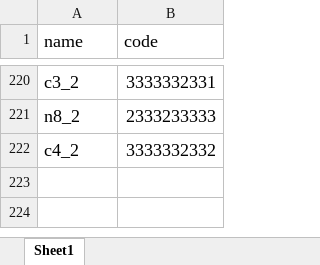
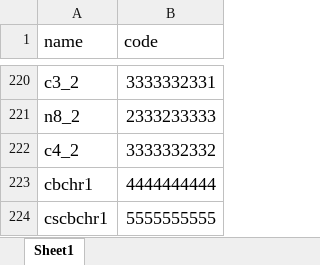
Before and after one commit to claire163/Twist_Project, an Excel workbook: dict.xlsx, sheet Sheet1, drawn as a sheet; only a part is shown, gaps mark what is left out; values as stored, in another font and other column widths than the file's, no borders; the diff names each change by its address in the sheet, - before the commit and + after, or states it on an @@ line.

Commit message:
Expand sample space and contacts so dict so that sequences can be generated for chimeras with CbChR1 or CsCbChR1 as parents.

```diff
--- a/dict.xlsx (sheet Sheet1)
+++ b/dict.xlsx (sheet Sheet1)
+row 223: cbchr1 | 4444444444
+row 224: cscbchr1 | 5555555555
```
Also changed, not shown: 2 other files.
